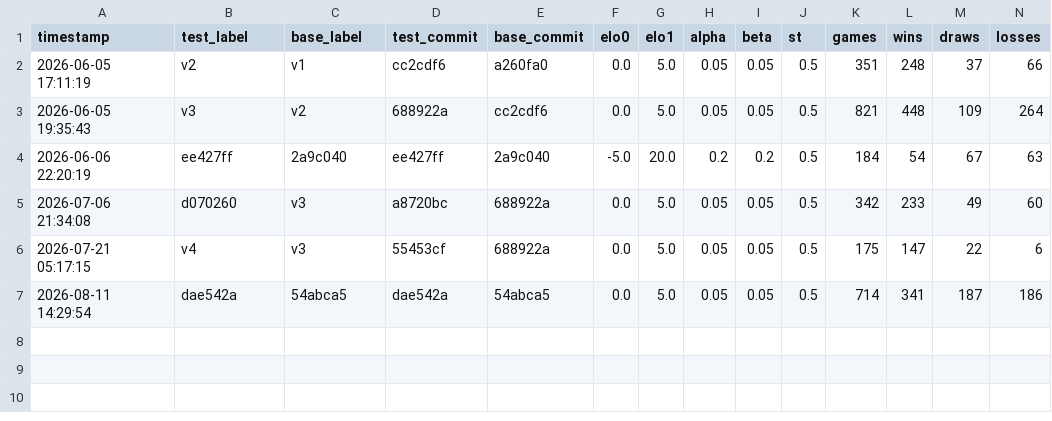
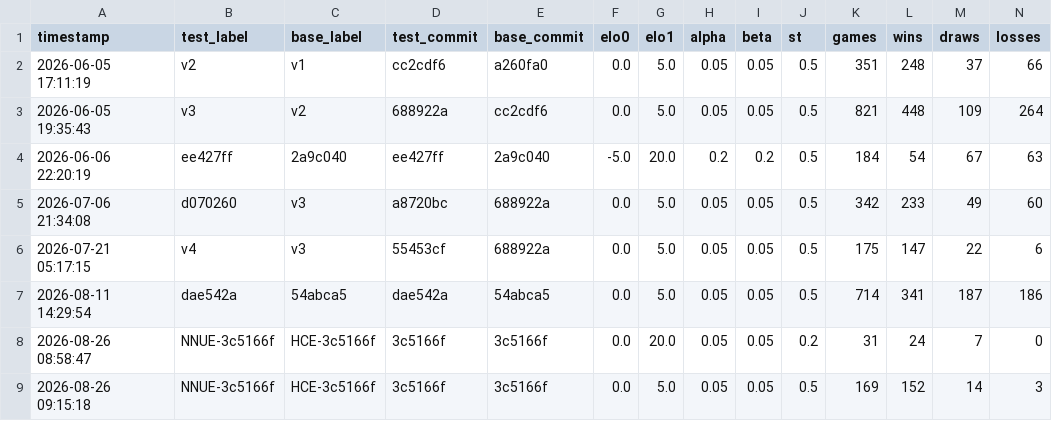
Before and after one commit to noah8368/OmegaZero, a CSV file: results/sprt/sprt_history.csv, drawn as a sheet; only a part is shown; rows hold the shown columns only; the diff names each change by its address in the sheet, - before the commit and + after, or states it on an @@ line.

Commit message:
Add final NNUE weights trained on 100M positions

```diff
--- a/results/sprt/sprt_history.csv
+++ b/results/sprt/sprt_history.csv
+row 8: 2026-08-26 08:58:47 | NNUE-3c5166f | HCE-3c5166f | 3c5166f | 3c5166f | 0.0 | 20.0 | 0.05 | 0.05 | 0.2 | 31 | 24 | 7 | 0
+row 9: 2026-08-26 09:15:18 | NNUE-3c5166f | HCE-3c5166f | 3c5166f | 3c5166f | 0.0 | 5.0 | 0.05 | 0.05 | 0.5 | 169 | 152 | 14 | 3
```
Also changed, not shown: 8 other files.
